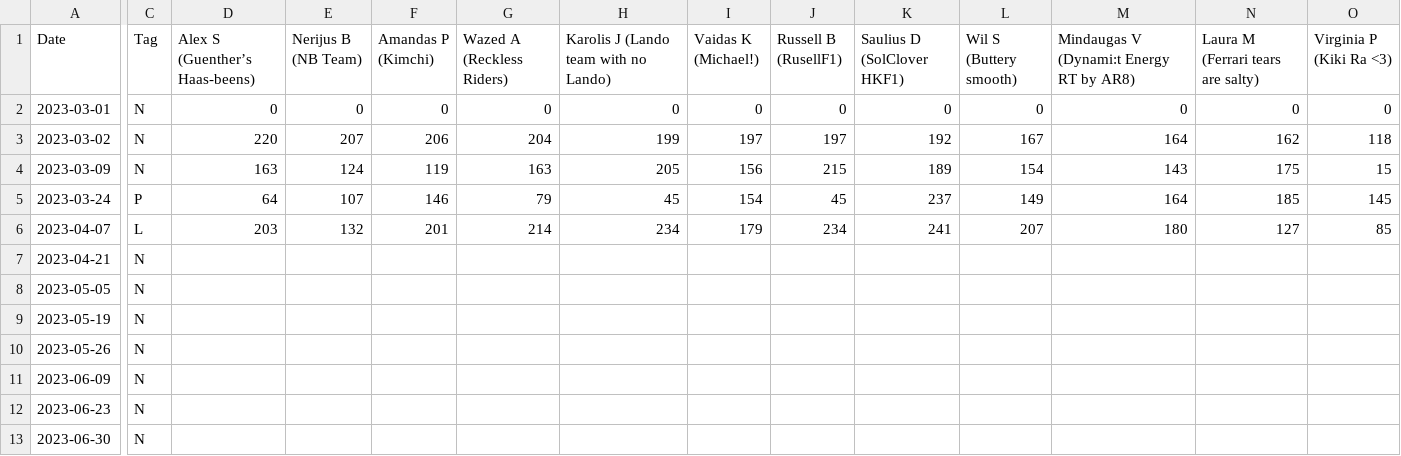
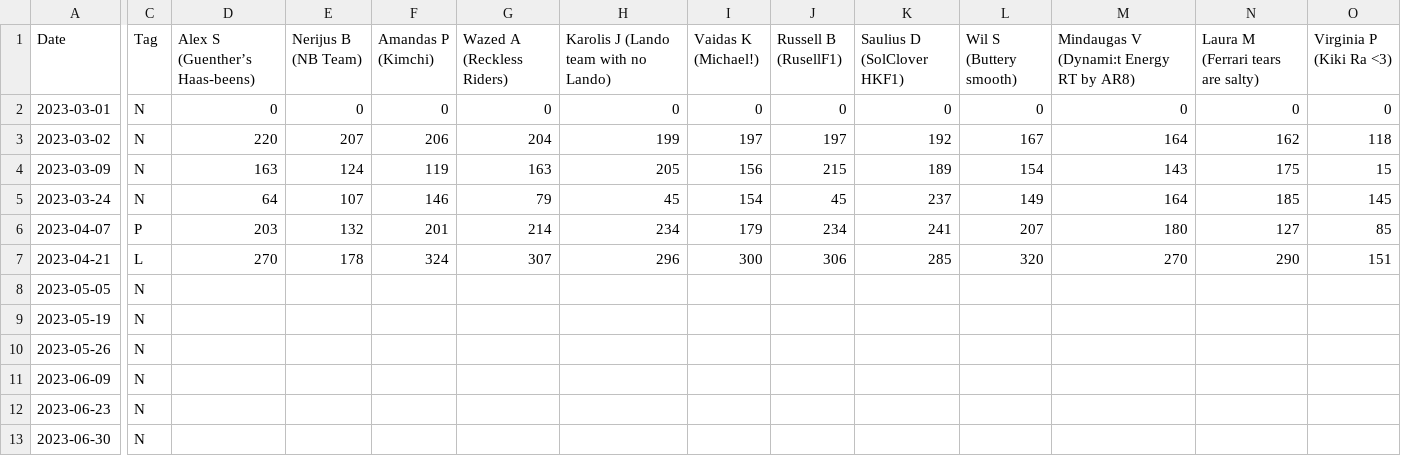
Before and after one commit to SolClover/Global-F1-Battle-2024, a CSV file: data/League_results.csv, drawn as a sheet; only a part is shown, gaps mark what is left out; the diff covers the shown part only; the diff names each change by its address in the sheet, - before the commit and + after, or states it on an @@ line.

Commit message:
Update results

```diff
--- a/data/League_results.csv
+++ b/data/League_results.csv
-C5 (Tag): P
+C5 (Tag): N
-C6 (Tag): L
+C6 (Tag): P
-C7 (Tag): N
+C7 (Tag): L
-D7 (Alex S (Guenther’s Haas-beens)): (empty)
+D7 (Alex S (Guenther’s Haas-beens)): 270
-E7 (Nerijus B (NB Team)): (empty)
+E7 (Nerijus B (NB Team)): 178
-F7 (Amandas P (Kimchi)): (empty)
+F7 (Amandas P (Kimchi)): 324
-G7 (Wazed A (Reckless Riders)): (empty)
+G7 (Wazed A (Reckless Riders)): 307
-H7: (empty)
+H7: 296
-I7 (Vaidas K (Michael!)): (empty)
+I7 (Vaidas K (Michael!)): 300
-J7 (Russell B (RusellF1)): (empty)
+J7 (Russell B (RusellF1)): 306
-K7 (Saulius D (SolClover HKF1)): (empty)
+K7 (Saulius D (SolClover HKF1)): 285
-L7 (Wil S (Buttery smooth)): (empty)
+L7 (Wil S (Buttery smooth)): 320
-M7: (empty)
+M7: 270
-N7: (empty)
+N7: 290
-O7 (Virginia P (Kiki Ra <3)): (empty)
+O7 (Virginia P (Kiki Ra <3)): 151
```
Also changed, not shown: 2 edited cells elsewhere in this file, 1 other file.
